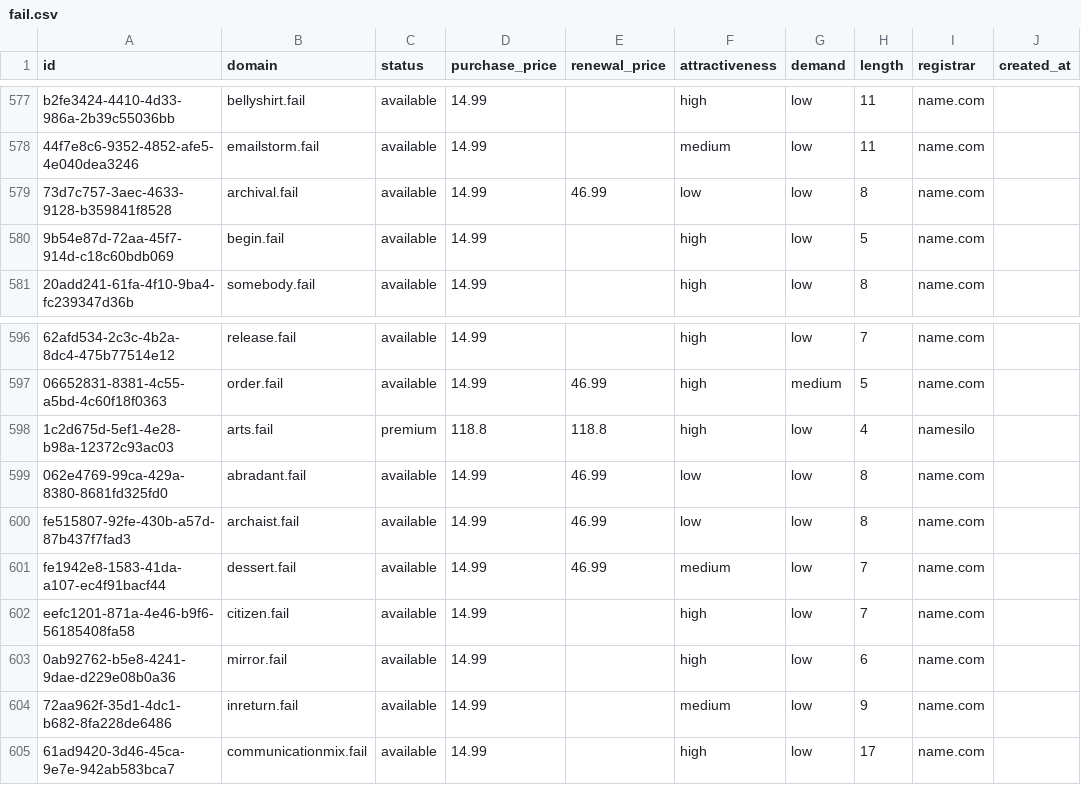
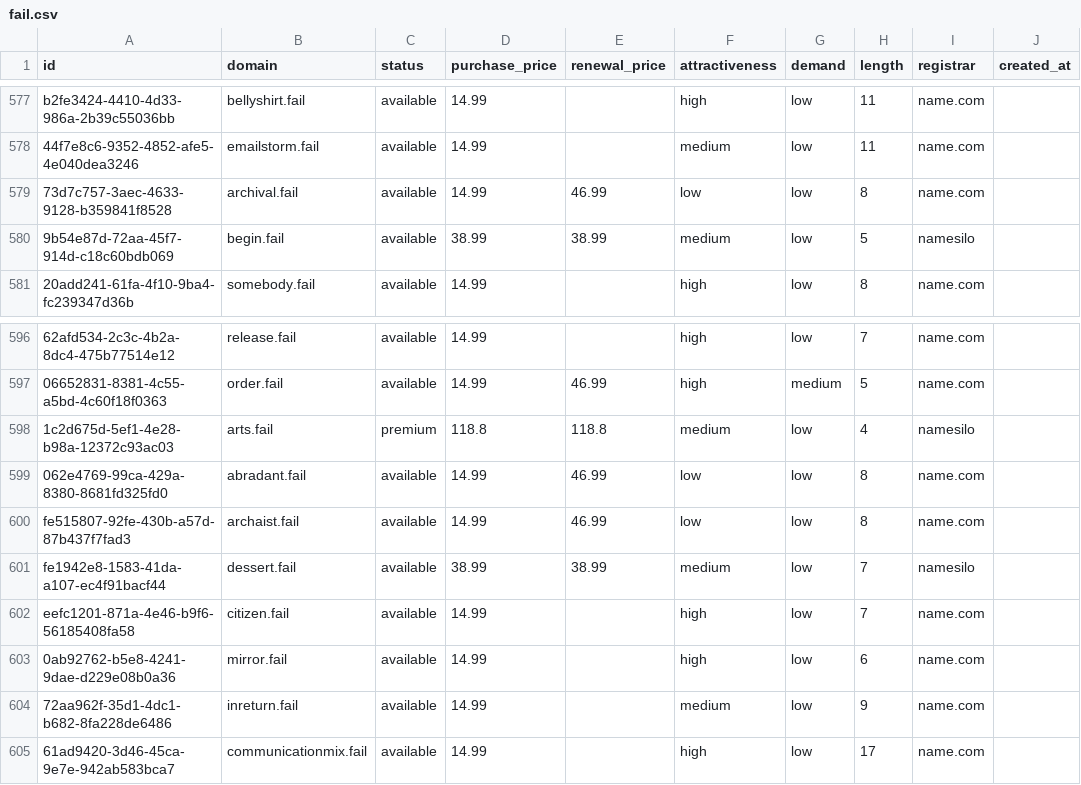
Before and after one commit to UniqueDomains/fail-oneword-domains, a CSV file: fail.csv, drawn as a sheet; only a part is shown, gaps mark what is left out; the diff names each change by its address in the sheet, - before the commit and + after, or states it on an @@ line.

Commit message:
Domains update

```diff
--- a/fail.csv
+++ b/fail.csv
-D580 (purchase_price): 14.99
+D580 (purchase_price): 38.99
-E580 (renewal_price): (empty)
+E580 (renewal_price): 38.99
-F580 (attractiveness): high
+F580 (attractiveness): medium
-I580 (registrar): name.com
+I580 (registrar): namesilo
-F598 (attractiveness): high
+F598 (attractiveness): medium
-D601 (purchase_price): 14.99
+D601 (purchase_price): 38.99
-E601 (renewal_price): 46.99
+E601 (renewal_price): 38.99
-I601 (registrar): name.com
+I601 (registrar): namesilo
```
Also changed, not shown: 4 other files.
